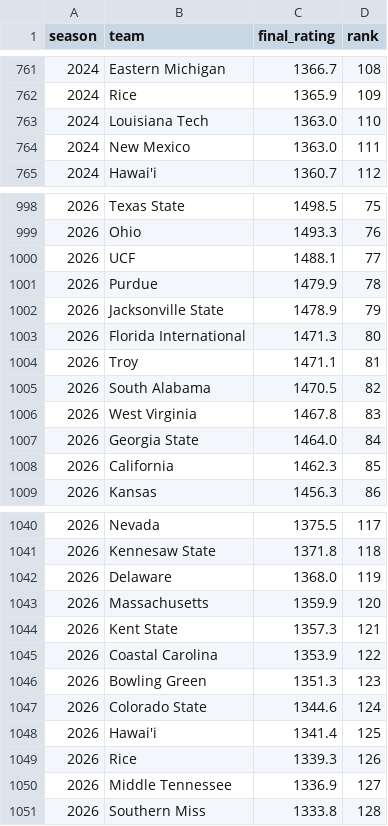
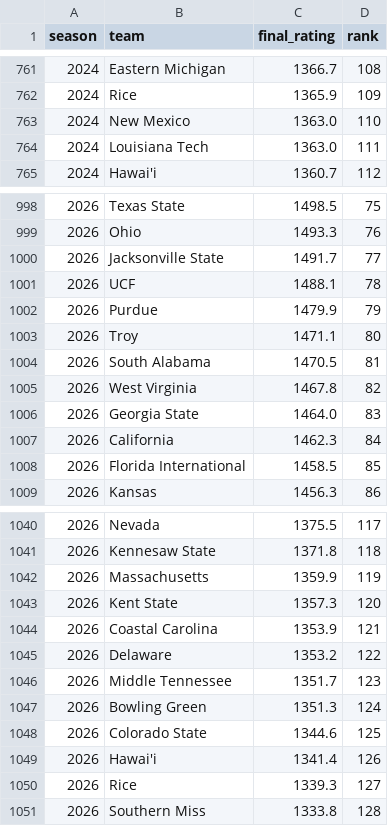
Before and after one commit to brandon-keck/cfb-rankings, a CSV file: data/elo_ratings_season_final.csv, drawn as a sheet; only a part is shown, gaps mark what is left out; the diff covers the shown part only.

```diff
--- a/data/elo_ratings_season_final.csv
+++ b/data/elo_ratings_season_final.csv
@@ -762,4 +762,4 @@ season,team,final_rating,rank
 2024,Rice,1365.9,109
-2024,Louisiana Tech,1363.0,110
-2024,New Mexico,1363.0,111
+2024,New Mexico,1363.0,110
+2024,Louisiana Tech,1363.0,111
 2024,Hawai'i,1360.7,112
@@ -999,11 +999,11 @@ season,team,final_rating,rank
 2026,Ohio,1493.3,76
-2026,UCF,1488.1,77
-2026,Purdue,1479.9,78
-2026,Jacksonville State,1478.9,79
-2026,Florida International,1471.3,80
-2026,Troy,1471.1,81
-2026,South Alabama,1470.5,82
-2026,West Virginia,1467.8,83
-2026,Georgia State,1464.0,84
-2026,California,1462.3,85
+2026,Jacksonville State,1491.7,77
+2026,UCF,1488.1,78
+2026,Purdue,1479.9,79
+2026,Troy,1471.1,80
+2026,South Alabama,1470.5,81
+2026,West Virginia,1467.8,82
+2026,Georgia State,1464.0,83
+2026,California,1462.3,84
+2026,Florida International,1458.5,85
 2026,Kansas,1456.3,86
@@ -1041,11 +1041,11 @@ season,team,final_rating,rank
 2026,Kennesaw State,1371.8,118
-2026,Delaware,1368.0,119
-2026,Massachusetts,1359.9,120
-2026,Kent State,1357.3,121
-2026,Coastal Carolina,1353.9,122
-2026,Bowling Green,1351.3,123
-2026,Colorado State,1344.6,124
-2026,Hawai'i,1341.4,125
-2026,Rice,1339.3,126
-2026,Middle Tennessee,1336.9,127
+2026,Massachusetts,1359.9,119
+2026,Kent State,1357.3,120
+2026,Coastal Carolina,1353.9,121
+2026,Delaware,1353.2,122
+2026,Middle Tennessee,1351.7,123
+2026,Bowling Green,1351.3,124
+2026,Colorado State,1344.6,125
+2026,Hawai'i,1341.4,126
+2026,Rice,1339.3,127
 2026,Southern Miss,1333.8,128
```
Also changed, not shown: 2 edited cells elsewhere in this file, data/backtest_predictions.csv, data/elo_full_field_weekly.csv, 4 other files.
